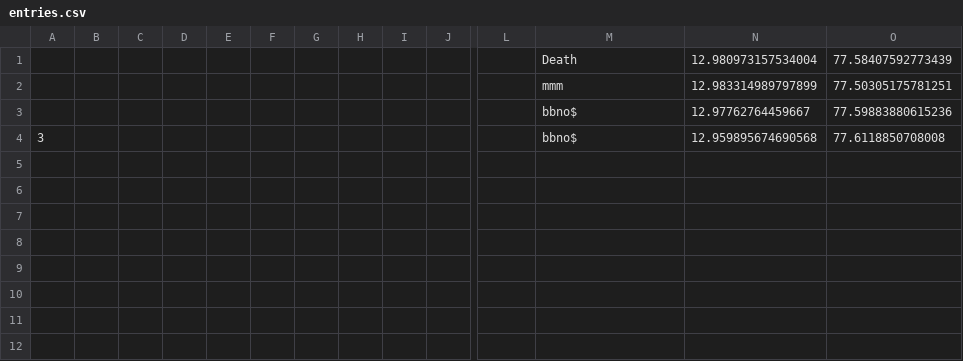
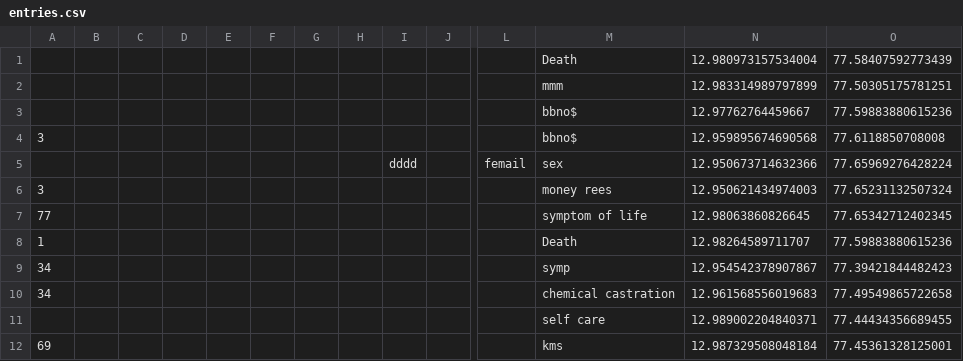
Before and after one commit to Varun-2538/Shadow, a CSV file: heatmap-backend/dataset/entries.csv, drawn as a sheet; only a part is shown, gaps mark what is left out; rows hold the shown columns only; the diff names each change by its address in the sheet, - before the commit and + after, or states it on an @@ line.

```diff
--- a/heatmap-backend/dataset/entries.csv
+++ b/heatmap-backend/dataset/entries.csv
+row 5:  |  |  |  |  |  |  |  | dddd |  | femail | sex | 12.950673714632366 | 77.65969276428224
+row 6: 3 |  |  |  |  |  |  |  |  |  |  | money rees | 12.950621434974003 | 77.65231132507324
+row 7: 77 |  |  |  |  |  |  |  |  |  |  | symptom of life | 12.98063860826645 | 77.65342712402345
+row 8: 1 |  |  |  |  |  |  |  |  |  |  | Death | 12.98264589711707 | 77.59883880615236
+row 9: 34 |  |  |  |  |  |  |  |  |  |  | symp | 12.954542378907867 | 77.39421844482423
+row 10: 34 |  |  |  |  |  |  |  |  |  |  | chemical castration | 12.961568556019683 | 77.49549865722658
+row 11:  |  |  |  |  |  |  |  |  |  |  | self care | 12.989002204840371 | 77.44434356689455
+row 12: 69 |  |  |  |  |  |  |  |  |  |  | kms | 12.987329508048184 | 77.45361328125001
```
Also changed, not shown: 4 other files.
